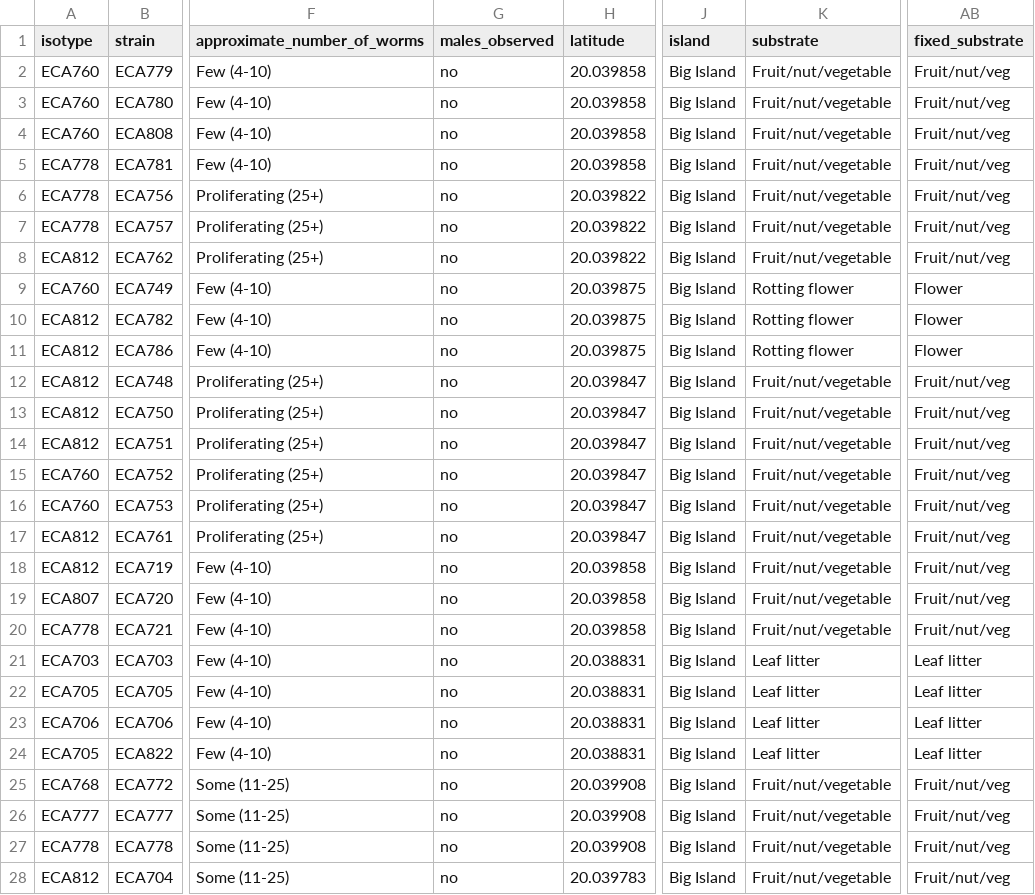
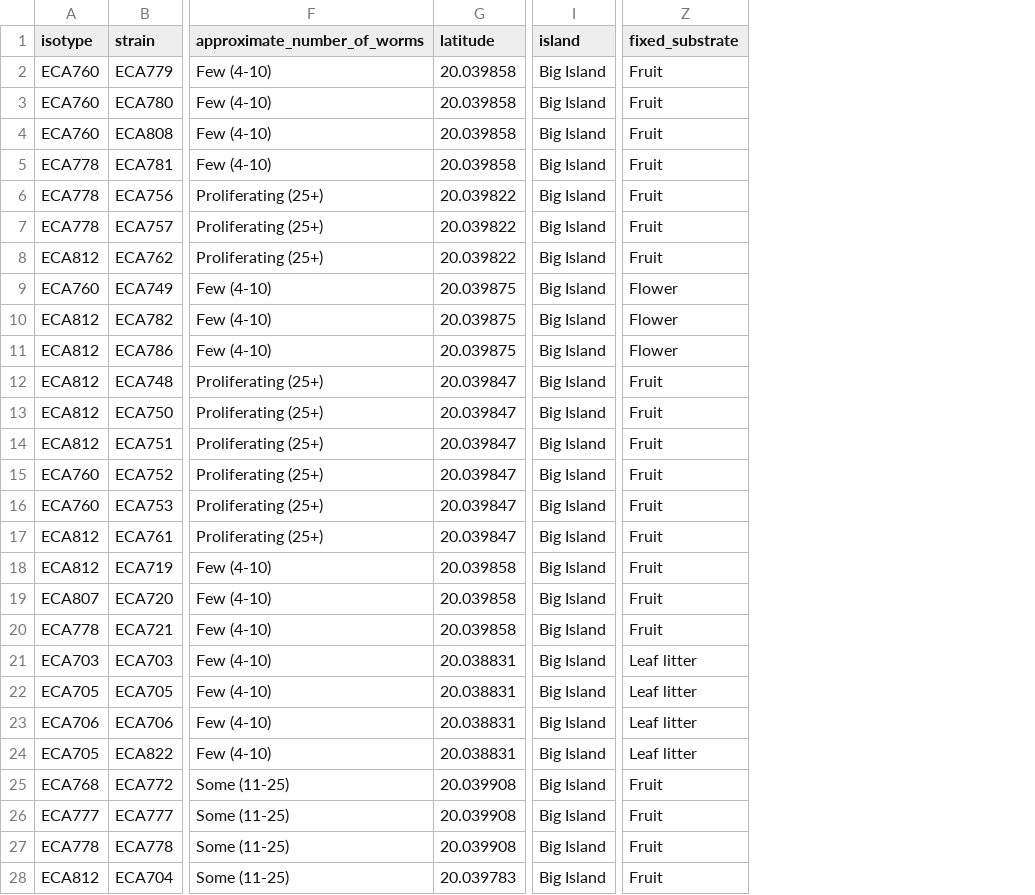
Before and after one commit to AndersenLab/HawaiiMS, a CSV file: data/elife_files/supp-fig3-data2.csv, drawn as a sheet; only a part is shown, gaps mark what is left out; removed rows and columns are numbered as before the commit, all else as after; the diff covers the shown part only; the diff names each change by its address in the sheet, - before the commit and + after, or states it on an @@ line.

```diff
--- a/data/elife_files/supp-fig3-data2.csv
+++ b/data/elife_files/supp-fig3-data2.csv
-column G (males_observed), rows 2-28: all no
-column K (substrate), rows 2-28: Fruit/nut/vegetable | Fruit/nut/vegetable | Fruit/nut/vegetable | Fruit/nut/vegetable | Fruit/nut/vegetable | Fruit/nut/vegetable | Fruit/nut/vegetable | Rotting flower | Rotting flower | Rotting flower | Fruit/nut/vegetable | Fruit/nut/vegetable | Fruit/nut/vegetable | Fruit/nut/vegetable | Fruit/nut/vegetable | Fruit/nut/vegetable | Fruit/nut/vegetable | Fruit/nut/vegetable | Fruit/nut/vegetable | Leaf litter | Leaf litter | Leaf litter | Leaf litter | Fruit/nut/vegetable | Fruit/nut/vegetable | Fruit/nut/vegetable | Fruit/nut/vegetable
-Z2:Z8 (fixed_substrate): Fruit/nut/veg
+Z2:Z8 (fixed_substrate): Fruit
-Z12:Z20 (fixed_substrate): Fruit/nut/veg
+Z12:Z20 (fixed_substrate): Fruit
-Z25:Z28 (fixed_substrate): Fruit/nut/veg
+Z25:Z28 (fixed_substrate): Fruit
```
Also changed, not shown: 15 edited cells elsewhere in this file, data/elife_files/fig6-data2.csv, data/elife_files/supp-fig12-data1.csv, 29 other files.
